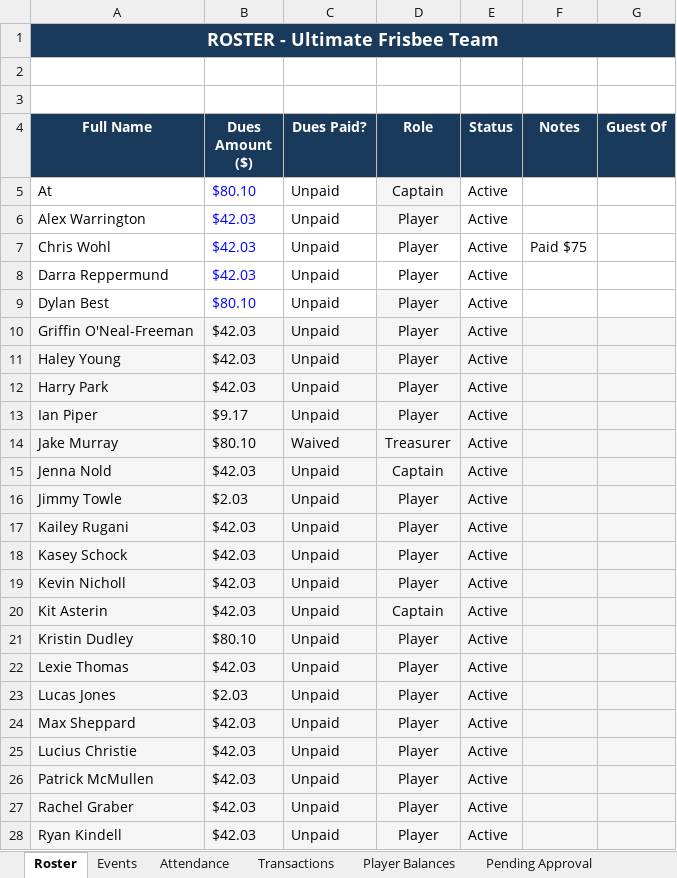
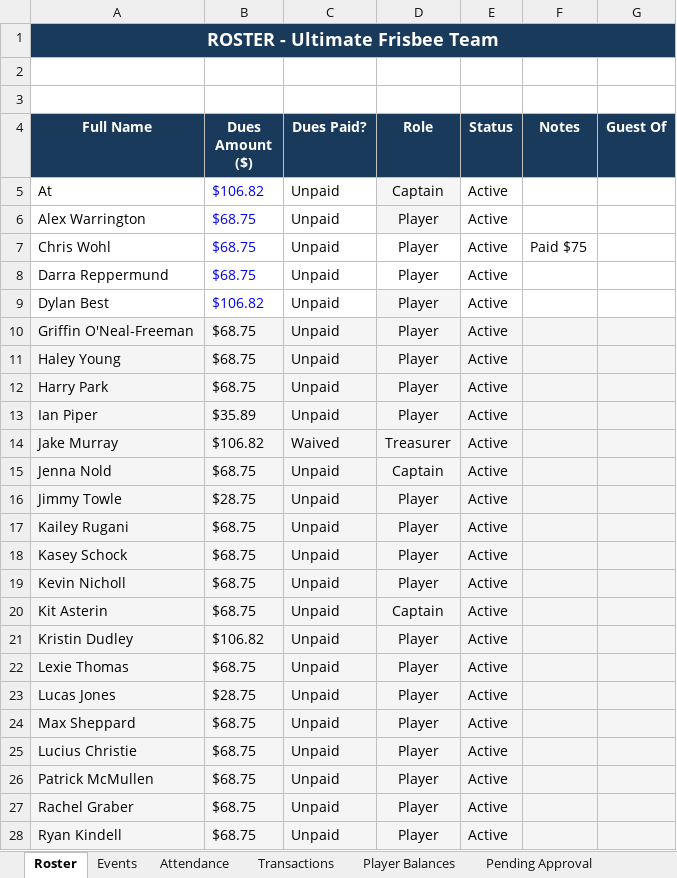
Before and after one commit to jakepmurray/port-finances-26, an Excel workbook: finance_data.xlsx, sheet Roster, drawn as a sheet; only a part is shown; values as stored, in another font and other column widths than the file's, no borders; charts and pictures not drawn; the diff covers the shown part only; the diff names each change by its address in the sheet, - before the commit and + after, or states it on an @@ line.

```diff
--- a/finance_data.xlsx (sheet Roster)
+++ b/finance_data.xlsx (sheet Roster)
-B5 (Dues Amount ($)): $80.10
+B5 (Dues Amount ($)): $106.82
-B6:B8 (Dues Amount ($)): $42.03
+B6:B8 (Dues Amount ($)): $68.75
-B9 (Dues Amount ($)): $80.10
+B9 (Dues Amount ($)): $106.82
-B10:B12 (Dues Amount ($)): $42.03
+B10:B12 (Dues Amount ($)): $68.75
-B13 (Dues Amount ($)): $9.17
+B13 (Dues Amount ($)): $35.89
-B14 (Dues Amount ($)): $80.10
+B14 (Dues Amount ($)): $106.82
-B15 (Dues Amount ($)): $42.03
+B15 (Dues Amount ($)): $68.75
-B16 (Dues Amount ($)): $2.03
+B16 (Dues Amount ($)): $28.75
-B17:B20 (Dues Amount ($)): $42.03
+B17:B20 (Dues Amount ($)): $68.75
-B21 (Dues Amount ($)): $80.10
+B21 (Dues Amount ($)): $106.82
-B22 (Dues Amount ($)): $42.03
+B22 (Dues Amount ($)): $68.75
-B23 (Dues Amount ($)): $2.03
+B23 (Dues Amount ($)): $28.75
-B24:B28 (Dues Amount ($)): $42.03
+B24:B28 (Dues Amount ($)): $68.75
```
Also changed, not shown: 10 edited cells elsewhere in this sheet, sheet Player Balances, sheet Attendance, sheet Transactions, sheet Dashboard, sheet Events.
